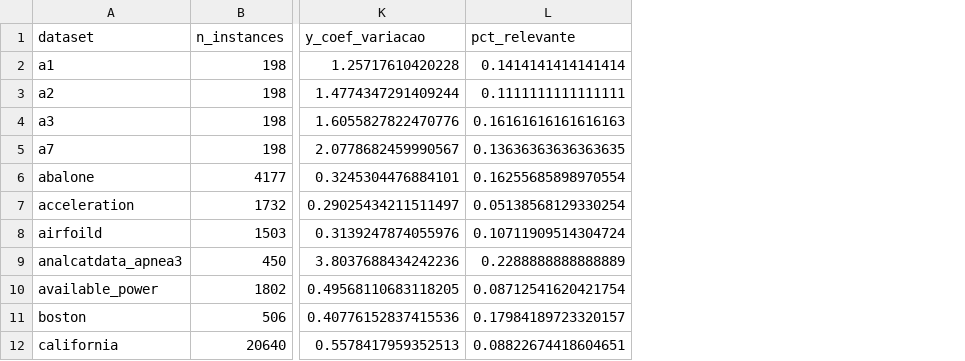
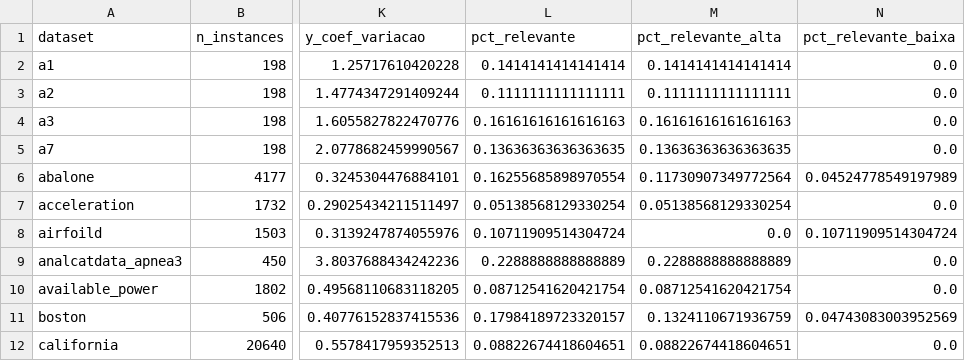
Before and after one commit to carloshendvpm/projeto01-mtl, a CSV file: X.csv, drawn as a sheet; only a part is shown, gaps mark what is left out; the diff names each change by its address in the sheet, - before the commit and + after, or states it on an @@ line.

Commit message:
Adiciona comparacao com resampling (WERCS) e meta-caracteristicas de desbalanceamento
- Nova matriz P/R com resampling WERCS por fold, comparada com o ranking original
- X.csv ganha pct_relevante_alta/baixa (separa as duas caudas de raridade)
- Reprocessa avaliacao leave-one-out com o novo X
- Corrige bug de destaque (bold) na tabela de resultados do relatorio

```diff
--- a/X.csv
+++ b/X.csv
+column M (pct_relevante_alta), rows 2-12: 0.1414141414141414 | 0.1111111111111111 | 0.16161616161616163 | 0.13636363636363635 | 0.11730907349772564 | 0.05138568129330254 | 0.0 | 0.2288888888888889 | 0.08712541620421754 | 0.1324110671936759 | 0.08822674418604651
+column N (pct_relevante_baixa), rows 2-12: 0.0 | 0.0 | 0.0 | 0.0 | 0.04524778549197989 | 0.0 | 0.10711909514304724 | 0.0 | 0.0 | 0.04743083003952569 | 0.0
```
Also changed, not shown: avaliacao_por_dataset.csv, 8 other files.
